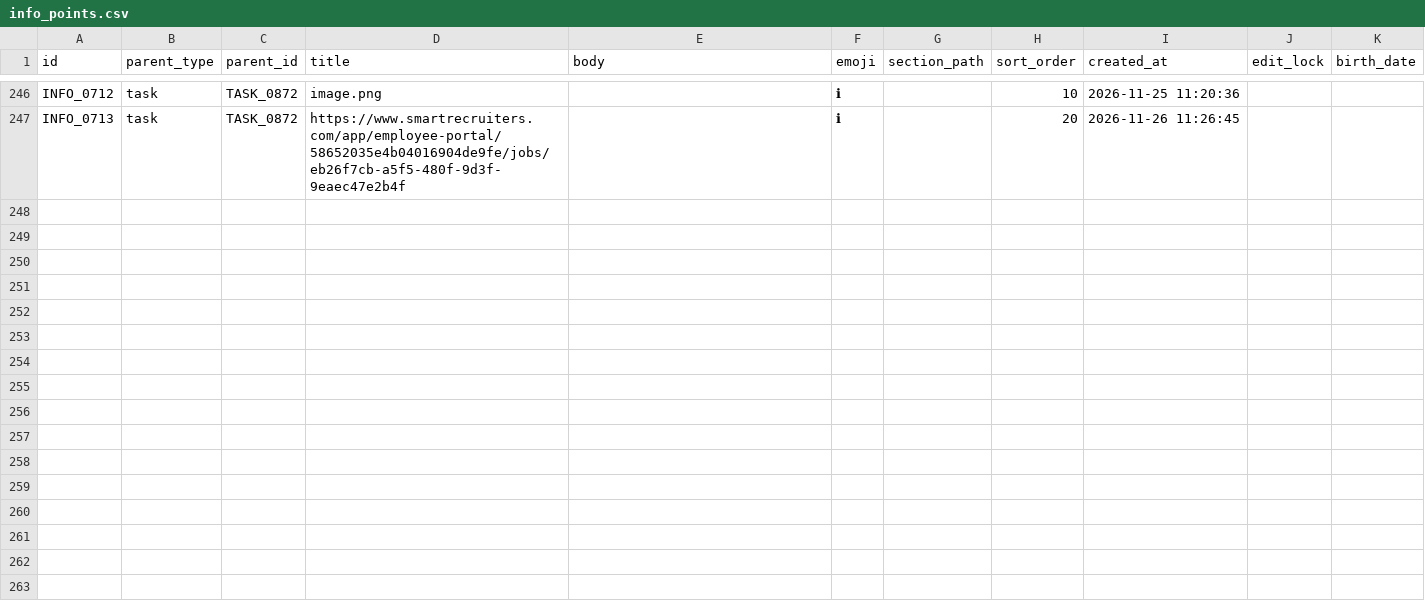
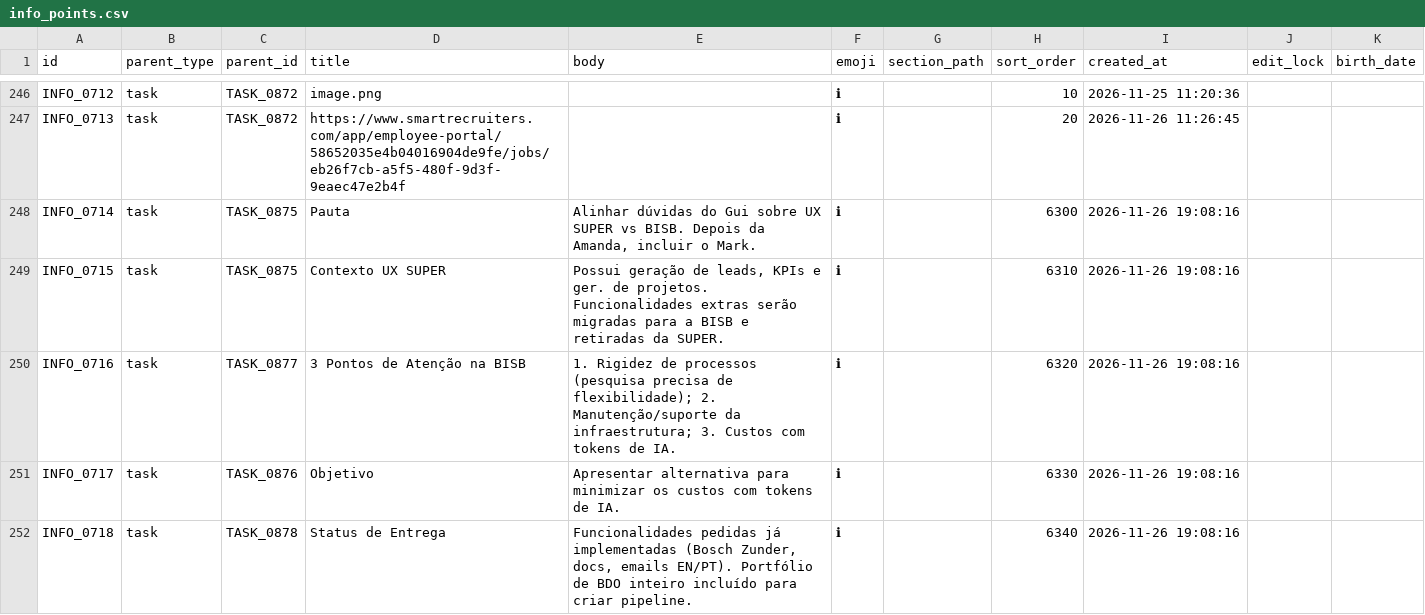
Before and after one commit to duducm2/scripts, a CSV file: tasks/data/info_points.csv, drawn as a sheet; only a part is shown, gaps mark what is left out; the diff names each change by its address in the sheet, - before the commit and + after, or states it on an @@ line.

```diff
--- a/tasks/data/info_points.csv
+++ b/tasks/data/info_points.csv
+row 248: INFO_0714 | task | TASK_0875 | Pauta | Alinhar dúvidas do Gui sobre UX SUPER vs BISB. Depois da Amanda, incluir o Mark. | ℹ |  | 6300 | 2026-11-26 19:08:16
+row 249: INFO_0715 | task | TASK_0875 | Contexto UX SUPER | Possui geração de leads, KPIs e ger. de projetos. Funcionalidades extras serão migradas para a BISB e retiradas da SUPER. | ℹ |  | 6310 | 2026-11-26 19:08:16
+row 250: INFO_0716 | task | TASK_0877 | 3 Pontos de Atenção na BISB | 1. Rigidez de processos (pesquisa precisa de flexibilidade); 2. Manutenção/suporte da infraestrutura; 3. Custos com tokens de IA. | ℹ |  | 6320 | 2026-11-26 19:08:16
+row 251: INFO_0717 | task | TASK_0876 | Objetivo | Apresentar alternativa para minimizar os custos com tokens de IA. | ℹ |  | 6330 | 2026-11-26 19:08:16
+row 252: INFO_0718 | task | TASK_0878 | Status de Entrega | Funcionalidades pedidas já implementadas (Bosch Zunder, docs, emails EN/PT). Portfólio de BDO inteiro incluído para criar pipeline. | ℹ |  | 6340 | 2026-11-26 19:08:16
```
Also changed, not shown: tasks/data/projects.csv, tasks/data/sections.csv, 1 other file.
